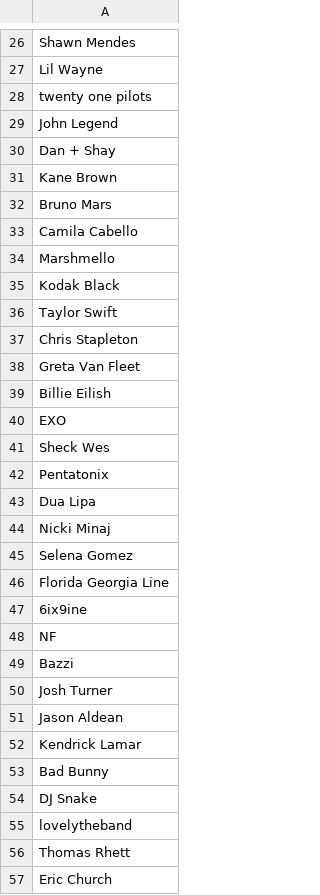
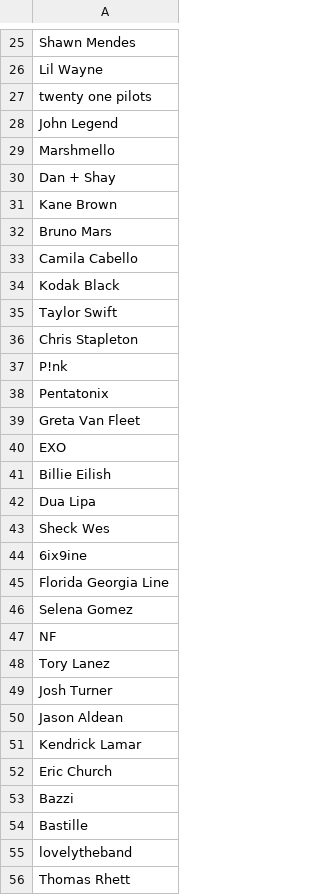
Before and after one commit to aschmidt20/BillboardPrediction, a CSV file: Code-Data-Results Package/Results/Out-of-Domain - no sentiment/AdaBoostDecisionTree predicted chart.csv, drawn as a sheet; only a part is shown, gaps mark what is left out; the diff covers the shown part only.

Commit message:
Fix some pairwise classification accuracy metrics due to typo in classifier.py

```diff
--- a/Code-Data-Results Package/Results/Out-of-Domain - no sentiment/AdaBoostDecisionTree predicted chart.csv
+++ b/Code-Data-Results Package/Results/Out-of-Domain - no sentiment/AdaBoostDecisionTree predicted chart.csv
@@ -29,2 +28,3 @@ twenty one pilots
 John Legend
+Marshmello
 Dan + Shay
@@ -33,3 +33,2 @@ Bruno Mars
 Camila Cabello
-Marshmello
 Kodak Black
@@ -37,14 +36,14 @@ Taylor Swift
 Chris Stapleton
+P!nk
+Pentatonix
 Greta Van Fleet
+EXO
 Billie Eilish
-EXO
+Dua Lipa
 Sheck Wes
-Pentatonix
-Dua Lipa
-Nicki Minaj
+6ix9ine
+Florida Georgia Line
 Selena Gomez
-Florida Georgia Line
-6ix9ine
 NF
-Bazzi
+Tory Lanez
 Josh Turner
@@ -52,6 +51,6 @@ Jason Aldean
 Kendrick Lamar
-Bad Bunny
-DJ Snake
+Eric Church
+Bazzi
+Bastille
 lovelytheband
 Thomas Rhett
-Eric Church
```
Also changed, not shown: 4 added rows, 4 removed rows, 32 moved rows and 3 edited cells elsewhere in this file, Code-Data-Results Package/Results/In-Domain - no sentiment/AdaBoostDecisionTree predicted chart.csv, 2 other files.
